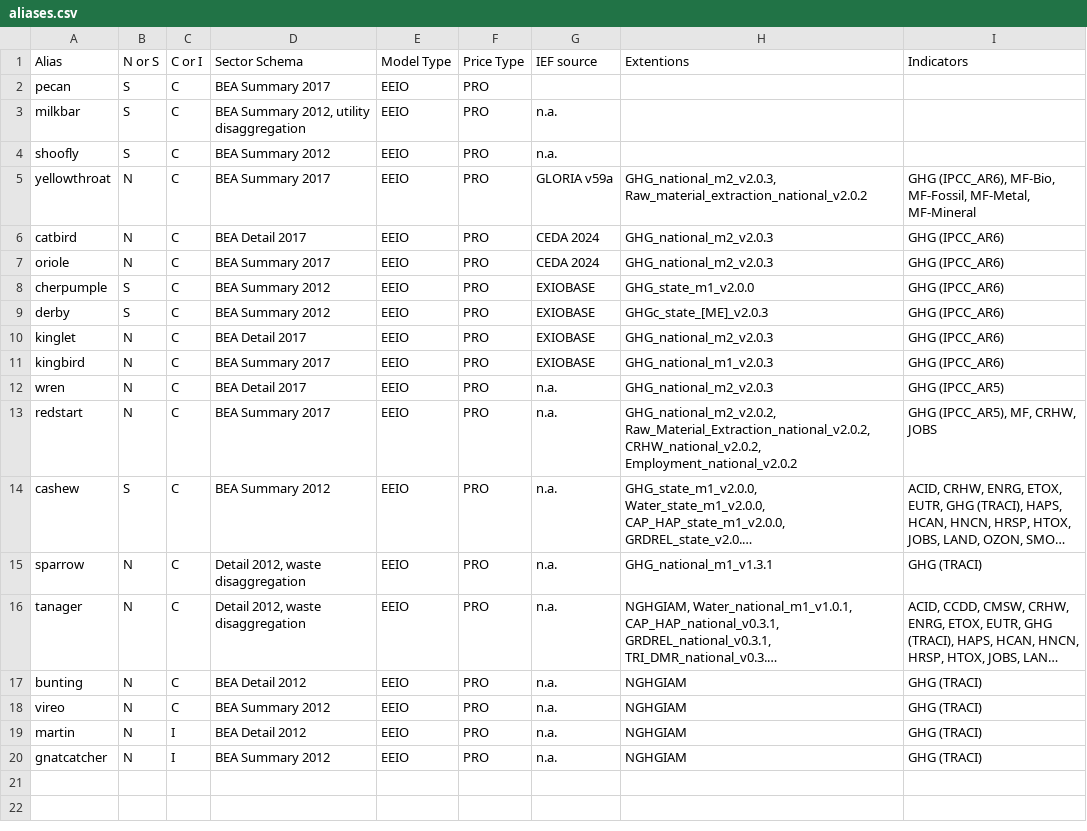
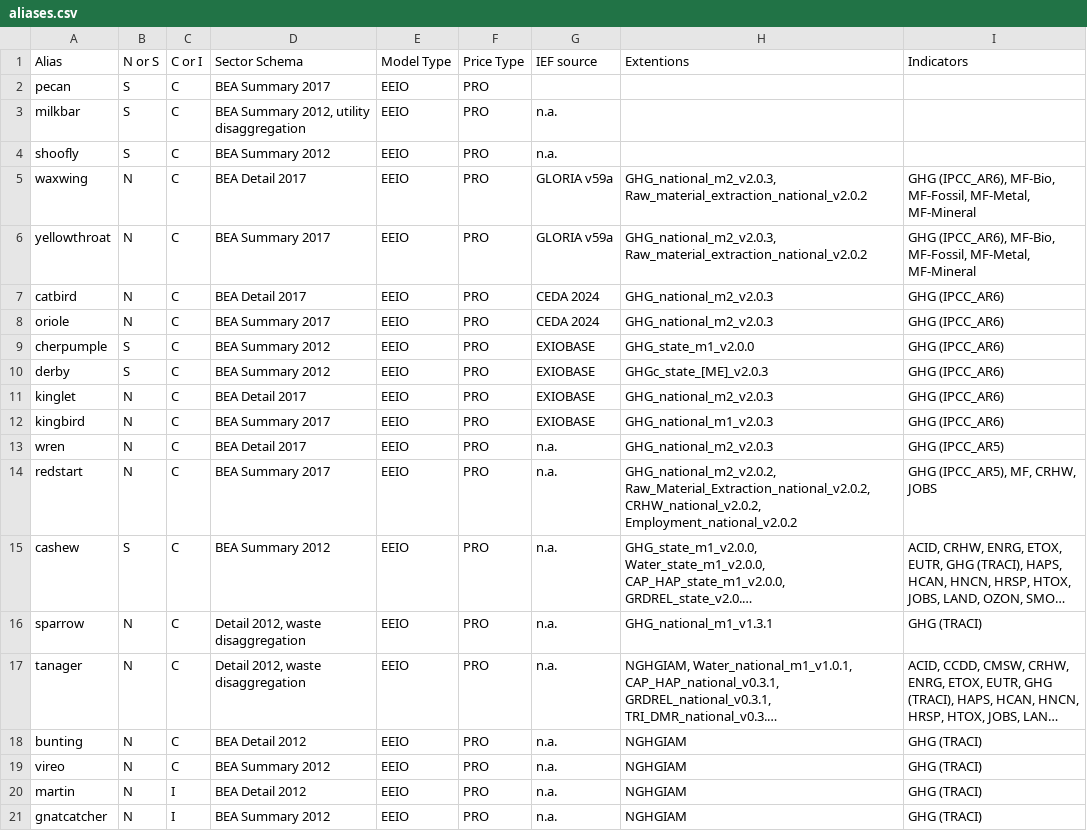
Before and after one commit to USEPA/USEEIO, a CSV file: versioning/aliases.csv, drawn as a sheet; long unchanged cells end in …; the diff names each change by its address in the sheet, - before the commit and + after, or states it on an @@ line.

Commit message:
add updated detail models

```diff
--- a/versioning/aliases.csv
+++ b/versioning/aliases.csv
+row 5: waxwing | N | C | BEA Detail 2017 | EEIO | PRO | GLORIA v59a | GHG_national_m2_v2.0.3, Raw_material_extraction_national_v2.0.2 | GHG (IPCC_AR6), MF-Bio, MF-Fossil, MF-Metal, MF-Mineral
```
Also changed, not shown: models.csv, 1 other file.
